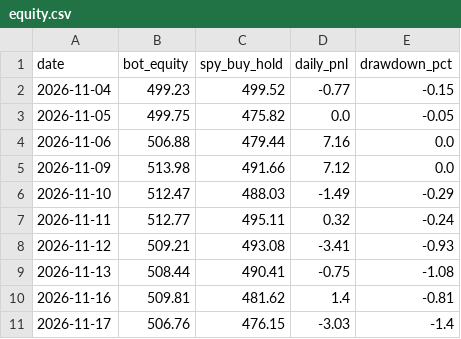
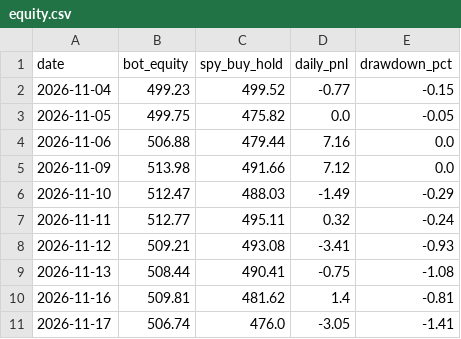
Before and after one commit to TheutzuBosu/theo-trading-bot, a CSV file: state/equity.csv, drawn as a sheet.

Commit message:
chore(state): actualizare equity.csv

```diff
--- a/state/equity.csv
+++ b/state/equity.csv
@@ -10,2 +10,2 @@ date,bot_equity,spy_buy_hold,daily_pnl,drawdown_pct
 2026-11-16,509.81,481.62,1.4,-0.81
-2026-11-17,506.76,476.15,-3.03,-1.4
+2026-11-17,506.74,476.0,-3.05,-1.41
```
